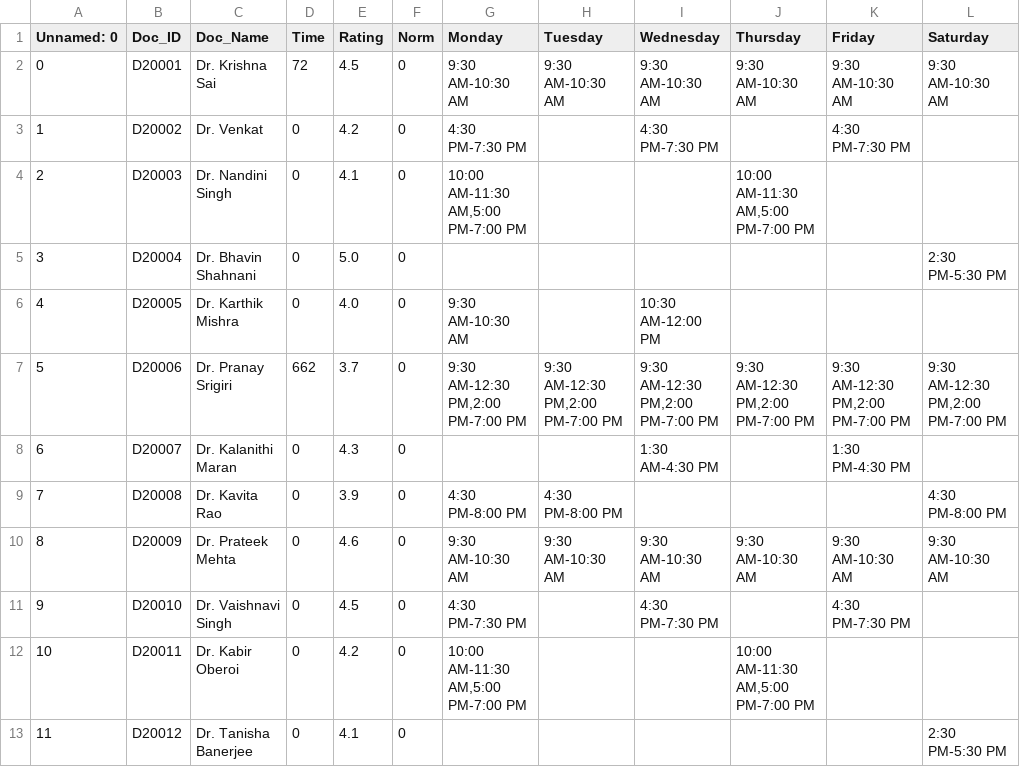
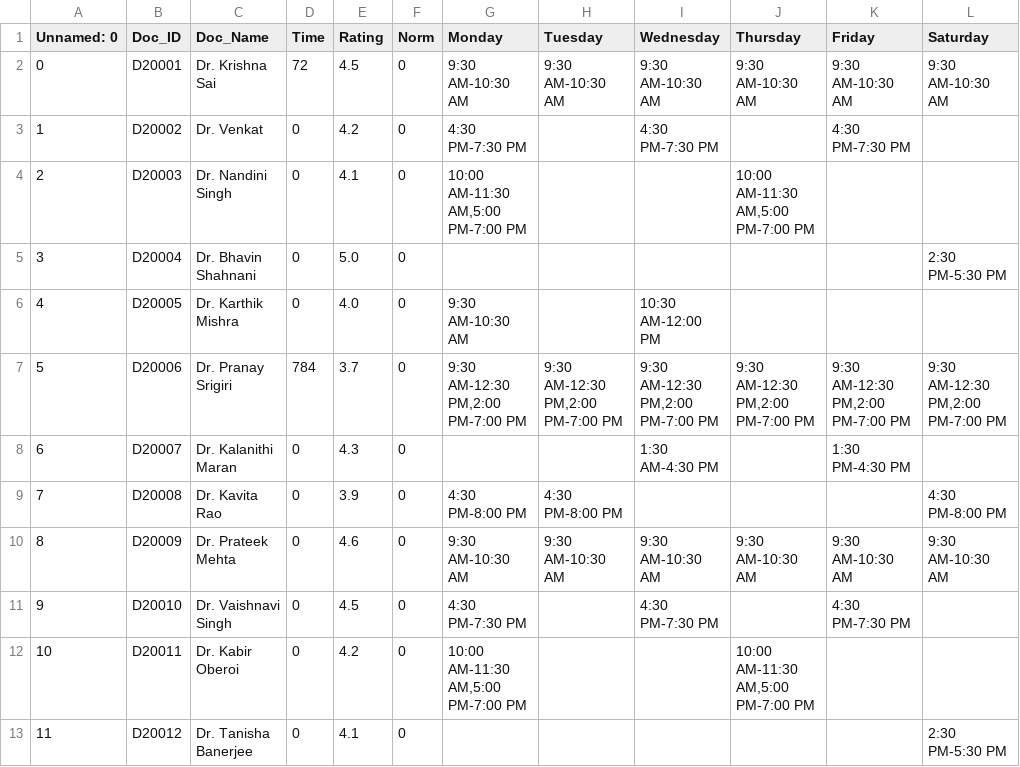
Before and after one commit to SaiSaatvik31/SEM-3-PROJECT, a CSV file: Doc_wtl_n1.csv, drawn as a sheet; only a part is shown; the diff names each change by its address in the sheet, - before the commit and + after, or states it on an @@ line.

```diff
--- a/Doc_wtl_n1.csv
+++ b/Doc_wtl_n1.csv
-D7 (Time): 662
+D7 (Time): 784
```
Also changed, not shown: 3 other files.
